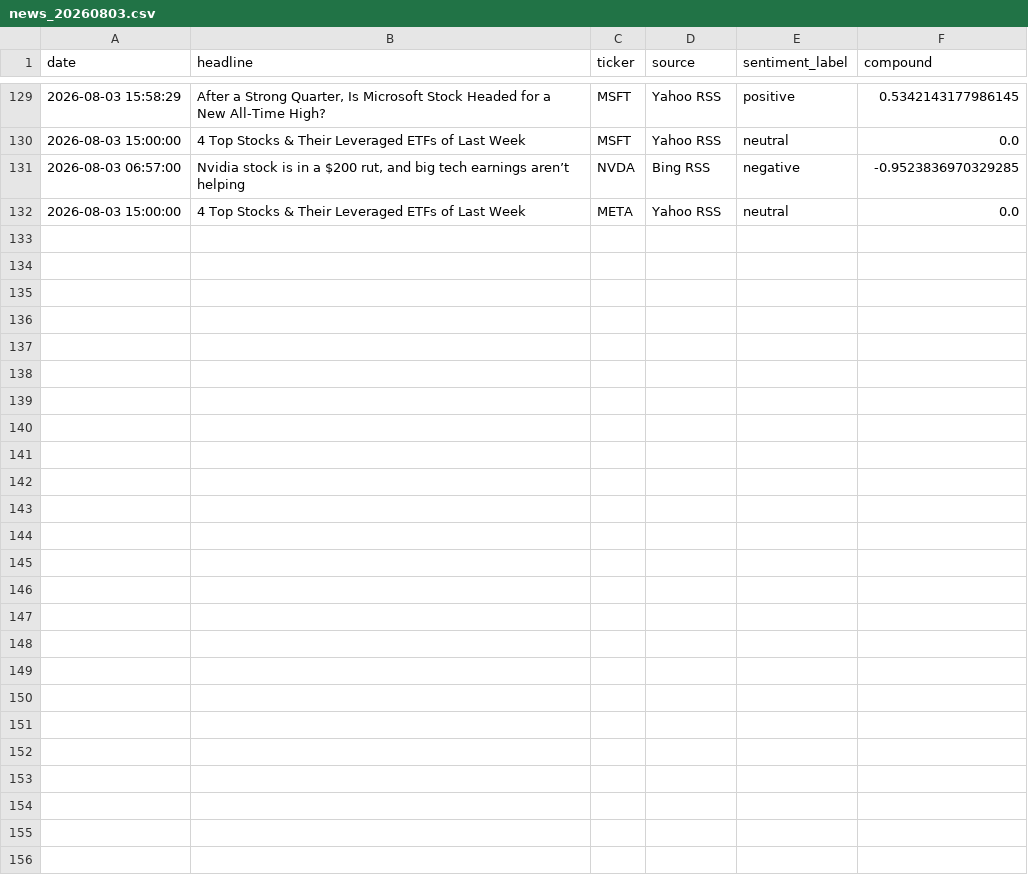
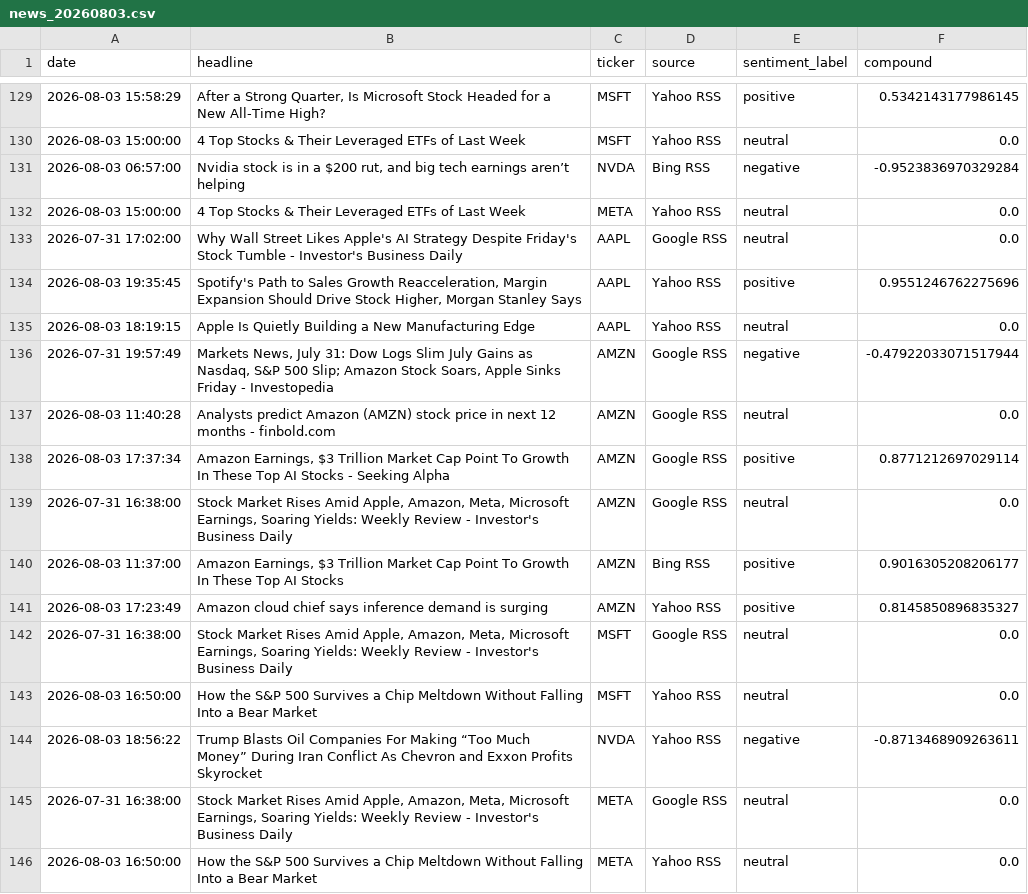
Before and after one commit to Kasuba-phani/stock-sentiment-tracker, a CSV file: data/raw_news/news_20260803.csv, drawn as a sheet; only a part is shown, gaps mark what is left out.

```diff
--- a/data/raw_news/news_20260803.csv
+++ b/data/raw_news/news_20260803.csv
@@ -130,3 +130,17 @@ date,headline,ticker,source,sentiment_label,compound
 2026-08-03 15:00:00,4 Top Stocks & Their Leveraged ETFs of Last Week,MSFT,Yahoo RSS,neutral,0.0
-2026-08-03 06:57:00,"Nvidia stock is in a $200 rut, and big tech earnings aren’t helping",NVDA,Bing RSS,negative,-0.9523836970329285
+2026-08-03 06:57:00,"Nvidia stock is in a $200 rut, and big tech earnings aren’t helping",NVDA,Bing RSS,negative,-0.9523836970329284
 2026-08-03 15:00:00,4 Top Stocks & Their Leveraged ETFs of Last Week,META,Yahoo RSS,neutral,0.0
+2026-07-31 17:02:00,Why Wall Street Likes Apple's AI Strategy Despite Friday's Stock Tumble - Investor's Business Daily,AAPL,Google RSS,neutral,0.0
+2026-08-03 19:35:45,"Spotify's Path to Sales Growth Reacceleration, Margin Expansion Should Drive Stock Higher, Morgan Stanley Says",AAPL,Yahoo RSS,positive,0.9551246762275696
+2026-08-03 18:19:15,Apple Is Quietly Building a New Manufacturing Edge,AAPL,Yahoo RSS,neutral,0.0
+2026-07-31 19:57:49,"Markets News, July 31: Dow Logs Slim July Gains as Nasdaq, S&P 500 Slip; Amazon Stock Soars, Apple Sinks Friday - Investopedia",AMZN,Google RSS,negative,-0.47922033071517944
+2026-08-03 11:40:28,Analysts predict Amazon (AMZN) stock price in next 12 months - finbold.com,AMZN,Google RSS,neutral,0.0
+2026-08-03 17:37:34,"Amazon Earnings, $3 Trillion Market Cap Point To Growth In These Top AI Stocks - Seeking Alpha",AMZN,Google RSS,positive,0.8771212697029114
+2026-07-31 16:38:00,"Stock Market Rises Amid Apple, Amazon, Meta, Microsoft Earnings, Soaring Yields: Weekly Review - Investor's Business Daily",AMZN,Google RSS,neutral,0.0
+2026-08-03 11:37:00,"Amazon Earnings, $3 Trillion Market Cap Point To Growth In These Top AI Stocks",AMZN,Bing RSS,positive,0.9016305208206177
+2026-08-03 17:23:49,Amazon cloud chief says inference demand is surging,AMZN,Yahoo RSS,positive,0.8145850896835327
+2026-07-31 16:38:00,"Stock Market Rises Amid Apple, Amazon, Meta, Microsoft Earnings, Soaring Yields: Weekly Review - Investor's Business Daily",MSFT,Google RSS,neutral,0.0
+2026-08-03 16:50:00,How the S&P 500 Survives a Chip Meltdown Without Falling Into a Bear Market,MSFT,Yahoo RSS,neutral,0.0
+2026-08-03 18:56:22,Trump Blasts Oil Companies For Making “Too Much Money” During Iran Conflict As Chevron and Exxon Profits Skyrocket,NVDA,Yahoo RSS,negative,-0.8713468909263611
+2026-07-31 16:38:00,"Stock Market Rises Amid Apple, Amazon, Meta, Microsoft Earnings, Soaring Yields: Weekly Review - Investor's Business Daily",META,Google RSS,neutral,0.0
+2026-08-03 16:50:00,How the S&P 500 Survives a Chip Meltdown Without Falling Into a Bear Market,META,Yahoo RSS,neutral,0.0
```
Also changed, not shown: data/stock_data_summary.csv.
